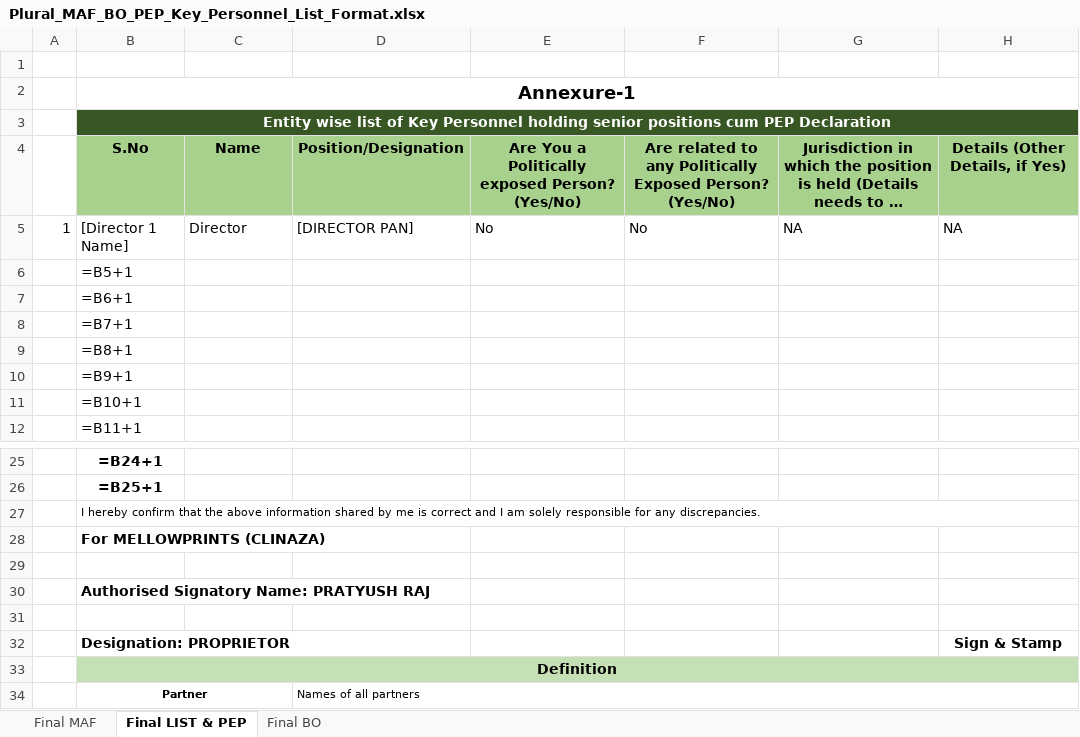
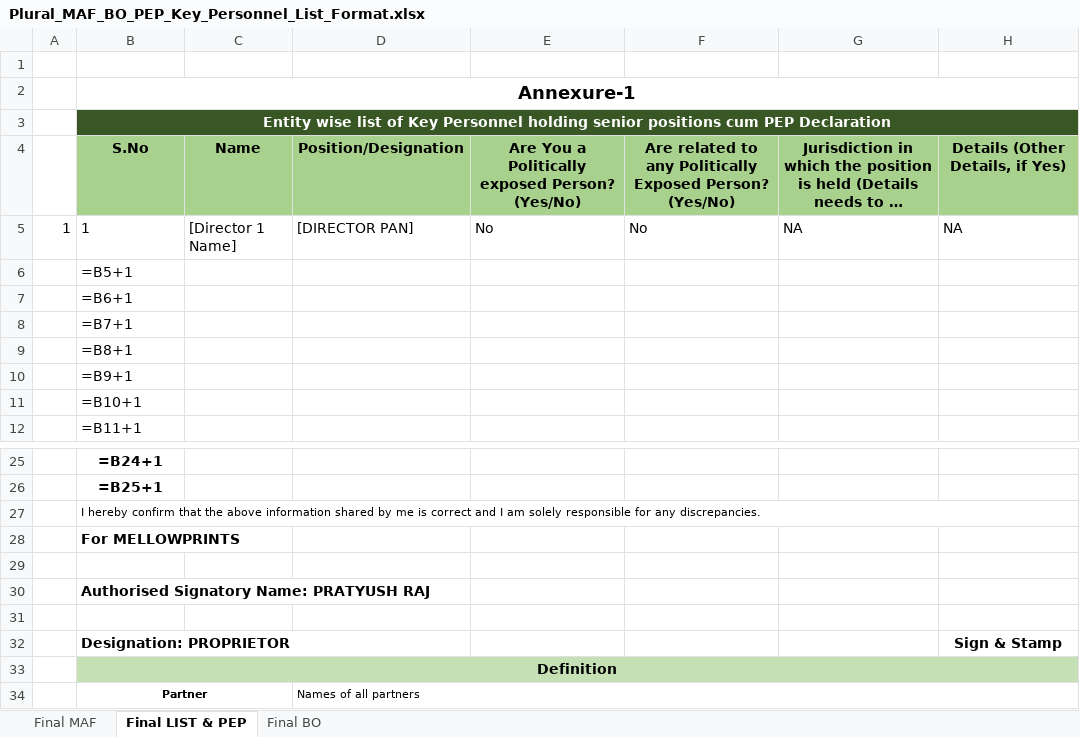
Before and after one commit to pratyushraj/dentalcrm, an Excel workbook: public/docs/Plural_MAF_BO_PEP_Key_Personnel_List_Format.xlsx, sheet Final LIST & PEP, drawn as a sheet; only a part is shown, gaps mark what is left out; long unchanged cells end in …; values as stored, in another font and other column widths than the file's, no borders; formulas without a stored value are shown as written; the diff names each change by its address in the sheet, - before the commit and + after, or states it on an @@ line.

```diff
--- a/public/docs/Plural_MAF_BO_PEP_Key_Personnel_List_Format.xlsx (sheet Final LIST & PEP)
+++ b/public/docs/Plural_MAF_BO_PEP_Key_Personnel_List_Format.xlsx (sheet Final LIST & PEP)
-B5: [Director 1 Name]
+B5: 1
-C5: Director
+C5: [Director 1 Name]
-B28: For MELLOWPRINTS (CLINAZA)
+B28: For MELLOWPRINTS
```
Also changed, not shown: sheet Final MAF, sheet Final BO, 3 other files.
